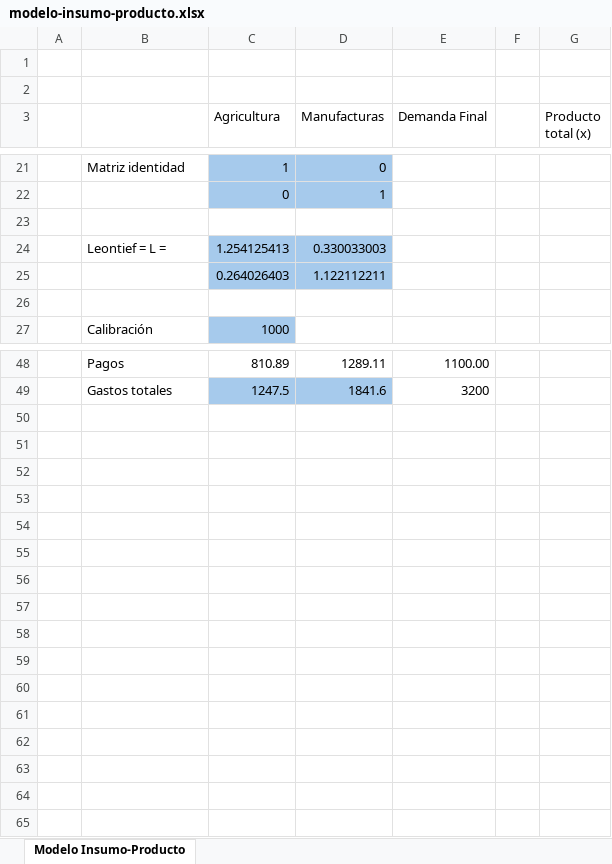
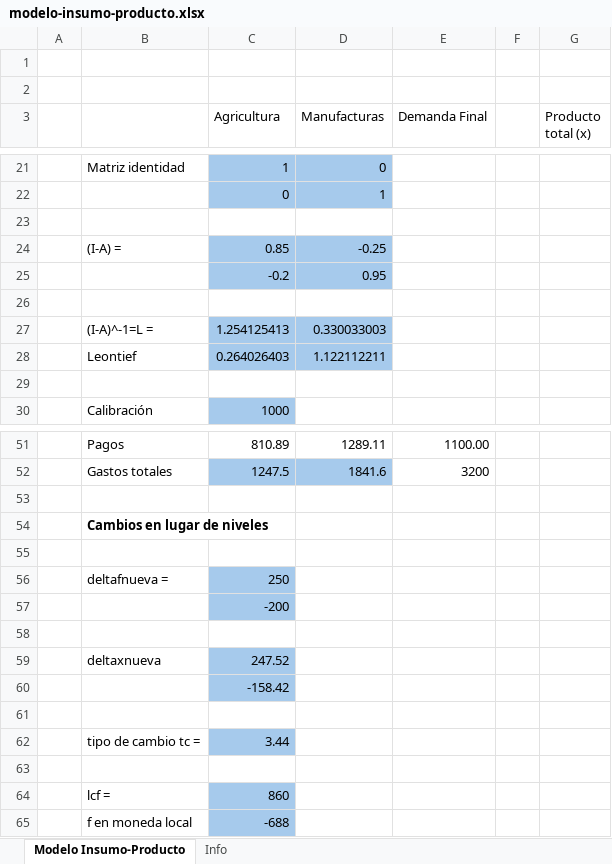
Before and after one commit to renatovargas/pe-hc, an Excel workbook: datos/ejemplos/modelo-insumo-producto.xlsx, sheet Modelo Insumo-Producto, drawn as a sheet; only a part is shown, gaps mark what is left out; values as stored, in another font and other column widths than the file's, no borders; addresses are those after the commit; the diff covers the shown part only; the diff names each change by its address in the sheet, - before the commit and + after, or states it on an @@ line.

Commit message:
Presentación de insumo producto screenshots.

```diff
--- a/datos/ejemplos/modelo-insumo-producto.xlsx (sheet Modelo Insumo-Producto)
+++ b/datos/ejemplos/modelo-insumo-producto.xlsx (sheet Modelo Insumo-Producto)
+sheet tab: Info
+row 24:  | (I-A) = | 0.85 | -0.25
+row 25:  |  | -0.2 | 0.95
+row 26: (empty)
-B27: Leontief = L =
+B27: (I-A)^-1=L =
-B28: (empty)
+B28: Leontief
+row 53: (empty)
+row 54:  | Cambios en lugar de niveles
+row 55: (empty)
+row 56:  | deltafnueva = | 250
+row 57:  |  | -200
+row 58: (empty)
+row 59:  | deltaxnueva | 247.52
+row 60:  |  | -158.42
+row 61: (empty)
+row 62:  | tipo de cambio tc = | 3.44
+row 63: (empty)
+row 64:  | lcf = | 860
+row 65:  | f en moneda local | -688
```
Also changed, not shown: 4 edited cells and cell formats elsewhere in this sheet, formulas that keep their value, docs/datos/ejemplos/modelo-insumo-producto.xlsx, 45 other files.
